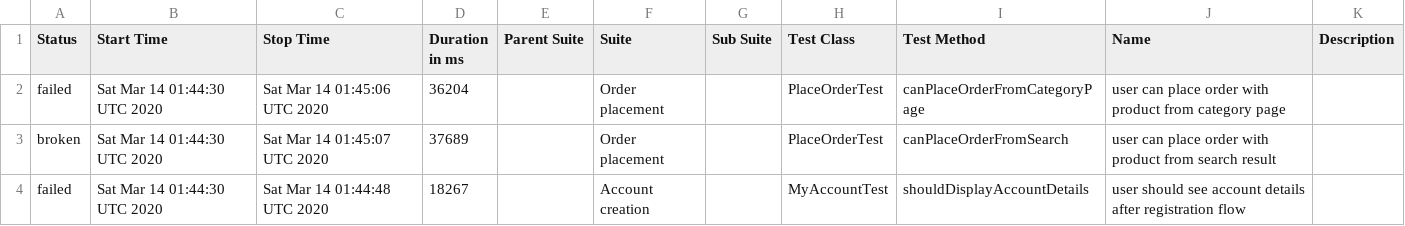
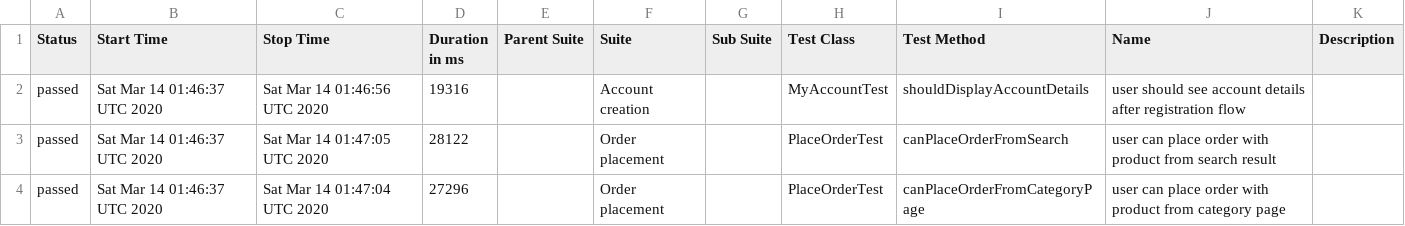
Before and after one commit to isandratskiy/automationpractice-github-actions-demo, a CSV file: data/suites.csv, drawn as a sheet.

```diff
--- a/data/suites.csv
+++ b/data/suites.csv
@@ -1,4 +1,4 @@
 "Status","Start Time","Stop Time","Duration in ms","Parent Suite","Suite","Sub Suite","Test Class","Test Method","Name","Description"
-"failed","Sat Mar 14 01:44:30 UTC 2020","Sat Mar 14 01:45:06 UTC 2020","36204","","Order placement","","PlaceOrderTest","canPlaceOrderFromCategoryPage","user can place order with product from category page",""
-"broken","Sat Mar 14 01:44:30 UTC 2020","Sat Mar 14 01:45:07 UTC 2020","37689","","Order placement","","PlaceOrderTest","canPlaceOrderFromSearch","user can place order with product from search result",""
-"failed","Sat Mar 14 01:44:30 UTC 2020","Sat Mar 14 01:44:48 UTC 2020","18267","","Account creation","","MyAccountTest","shouldDisplayAccountDetails","user should see account details after registration flow",""
+"passed","Sat Mar 14 01:46:37 UTC 2020","Sat Mar 14 01:46:56 UTC 2020","19316","","Account creation","","MyAccountTest","shouldDisplayAccountDetails","user should see account details after registration flow",""
+"passed","Sat Mar 14 01:46:37 UTC 2020","Sat Mar 14 01:47:05 UTC 2020","28122","","Order placement","","PlaceOrderTest","canPlaceOrderFromSearch","user can place order with product from search result",""
+"passed","Sat Mar 14 01:46:37 UTC 2020","Sat Mar 14 01:47:04 UTC 2020","27296","","Order placement","","PlaceOrderTest","canPlaceOrderFromCategoryPage","user can place order with product from category page",""
```
Also changed, not shown: 38 other files.
